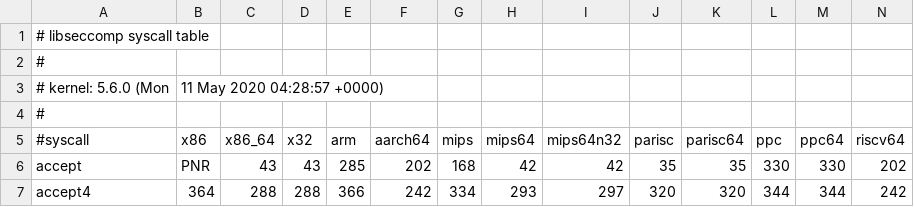
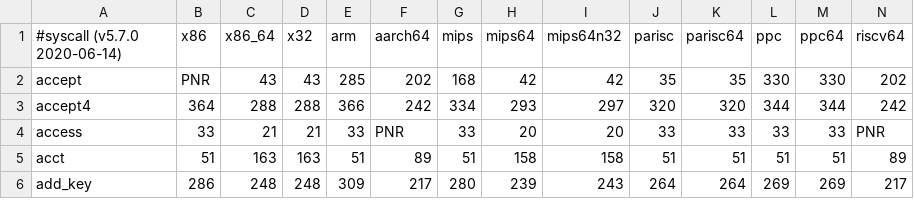
Before and after one commit to seccomp/libseccomp, a CSV file: src/syscalls.csv, drawn as a sheet; only a part is shown; the shorter side is filled out with more unchanged rows; removed rows and columns are numbered as before the commit, all else as after; rows hold the shown columns only; the diff names each change by its address in the sheet, - before the commit and + after, or states it on an @@ line.

Commit message:
arch: cleanup the syscalls.csv format
This should provide a nice clean display in the GitHub CSV viewer.

Acked-by: Tom Hromatka <tom.hromatka@oracle.com>
Signed-off-by: Paul Moore <paul@paul-moore.com>

```diff
--- a/src/syscalls.csv
+++ b/src/syscalls.csv
-row 1: # libseccomp syscall table
-row 2: #
-row 3: # kernel: 5.6.0 (Mon | 11 May 2020 04:28:57 +0000)
-row 4: #
-A1: #syscall
+A1: #syscall (v5.7.0 2020-06-14)
```
Also changed, not shown: 1 other file.
